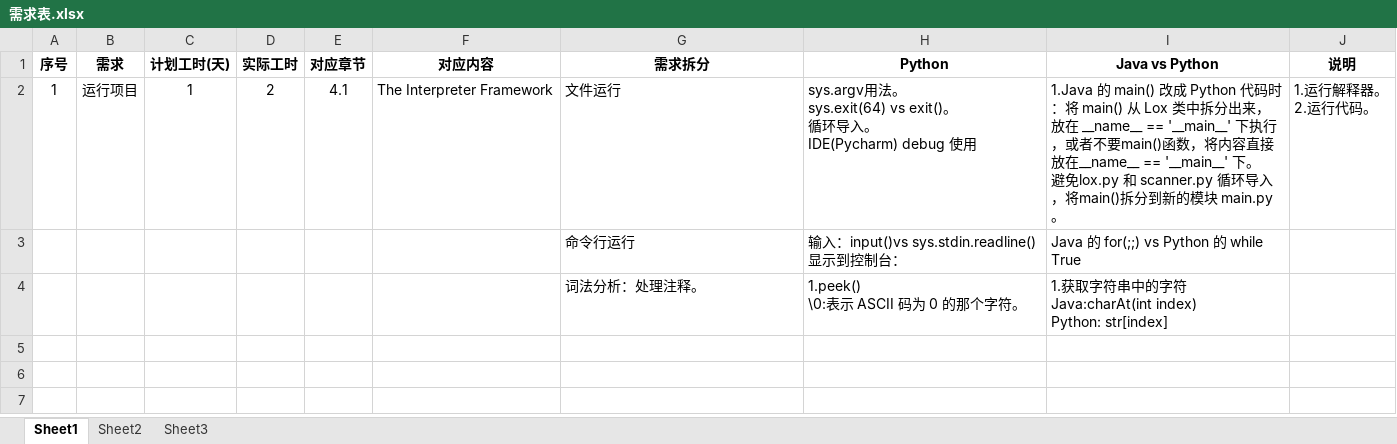
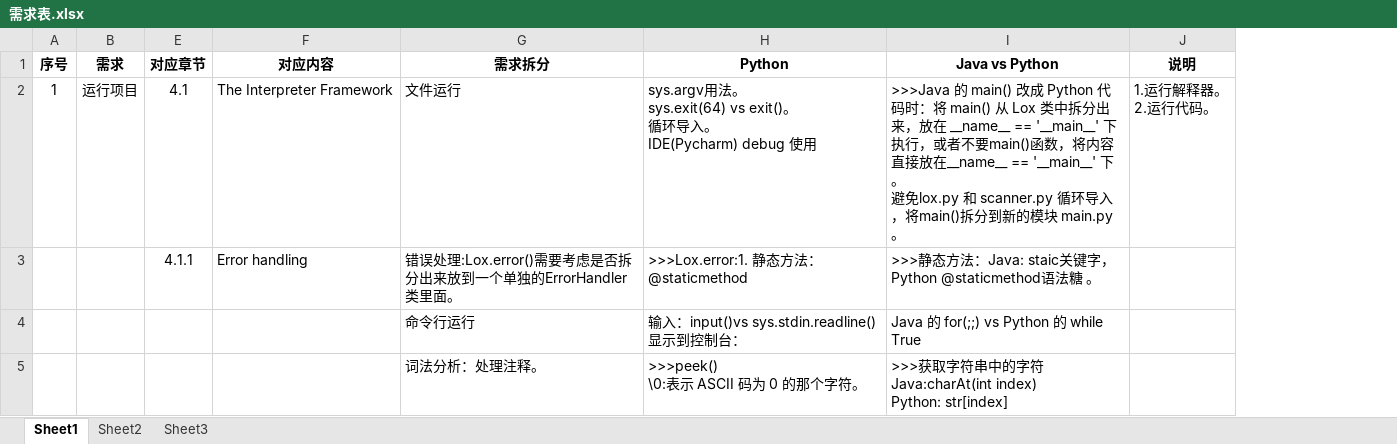
Before and after one commit to codists/pylox, an Excel workbook: 需求表.xlsx, sheet Sheet1, drawn as a sheet; only a part is shown; values as stored, in another font and other column widths than the file's, no borders; removed rows and columns are numbered as before the commit, all else as after; ↵ is a line break in a cell; the diff covers the shown part only; the diff names each change by its address in the sheet, - before the commit and + after, or states it on an @@ line.

```diff
--- a/需求表.xlsx (sheet Sheet1)
+++ b/需求表.xlsx (sheet Sheet1)
@@ column C (计划工时(天)) hidden, row 2: 1 @@
@@ column D (实际工时) hidden, row 2: 2 @@
-I2 (Java vs Python): 1.Java 的 main() 改…
+I2 (Java vs Python): >>>Java 的 main() 改…
+row 3:  |  | 4.1.1 | Error handling | 错误处理:Lox.error()需要考虑是否拆分出来放到一个单独的ErrorHandler类里面。 | >>>Lox.error:1. 静态方法：@staticmethod | >>>静态方法：Java: staic关键字，Python @staticmethod语法糖 。
-H5 (Python): 1.peek() ↵ \0:表示 ASCII 码为 0 的那个字符。
+H5 (Python): >>>peek() ↵ \0:表示 ASCII 码为 0 的那个字符。
-I5 (Java vs Python): 1.获取…
+I5 (Java vs Python): >>>获取…
```
Also changed, not shown: 3 added rows elsewhere in this sheet, 8 other files.
